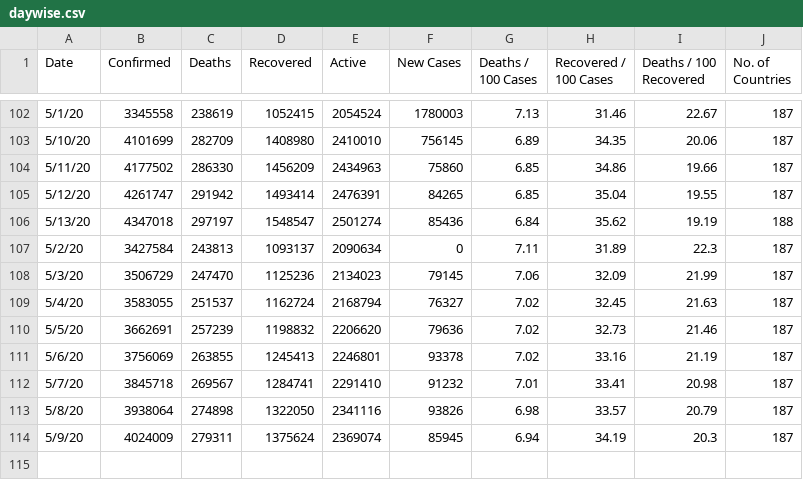
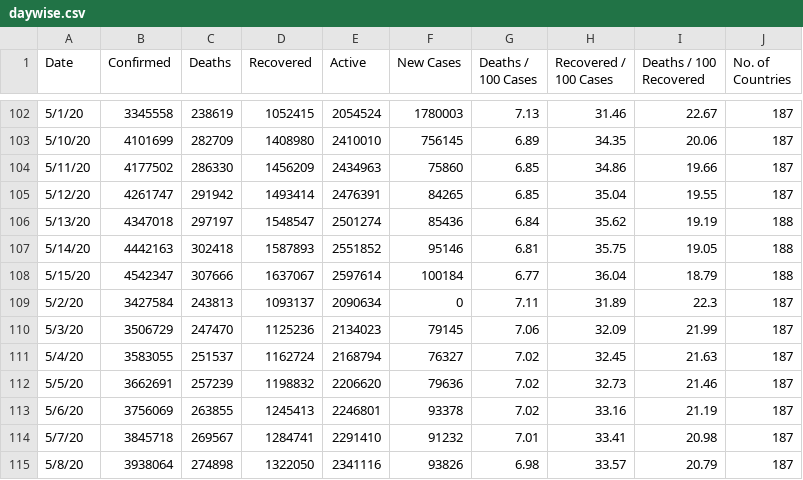
Before and after one commit to McnamaraChiwaye/Covid-19-Preprocessed-Dataset, a CSV file: preprocessed/daywise.csv, drawn as a sheet; only a part is shown, gaps mark what is left out; the shorter side is filled out with more unchanged rows.

```diff
--- a/preprocessed/daywise.csv
+++ b/preprocessed/daywise.csv
@@ -106,2 +106,4 @@ Date,Confirmed,Deaths,Recovered,Active,New Cases,Deaths / 100 Cases,Recovered /
 5/13/20,4347018,297197,1548547,2501274,85436,6.84,35.62,19.19,188
+5/14/20,4442163,302418,1587893,2551852,95146,6.81,35.75,19.05,188
+5/15/20,4542347,307666,1637067,2597614,100184,6.77,36.04,18.79,188
 5/2/20,3427584,243813,1093137,2090634,0,7.11,31.89,22.3,187
```
Also changed, not shown: preprocessed/countrywise.csv, 2 other files.
